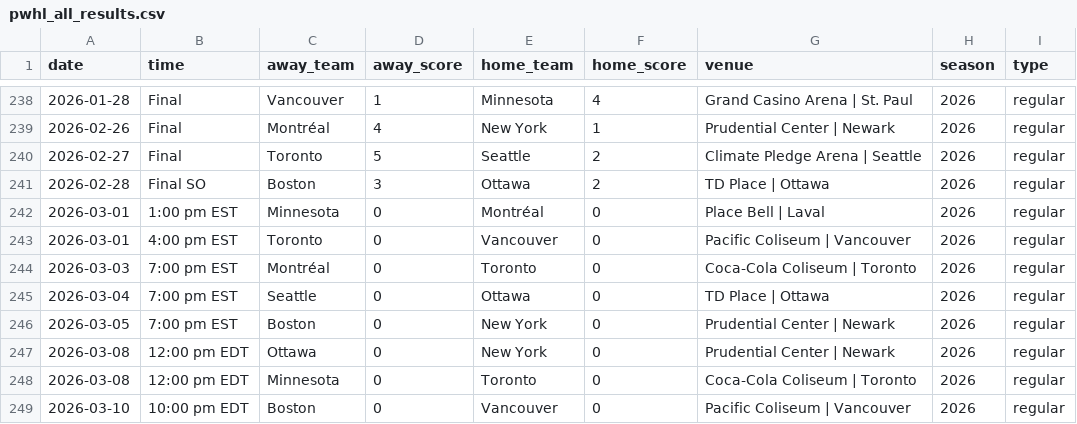
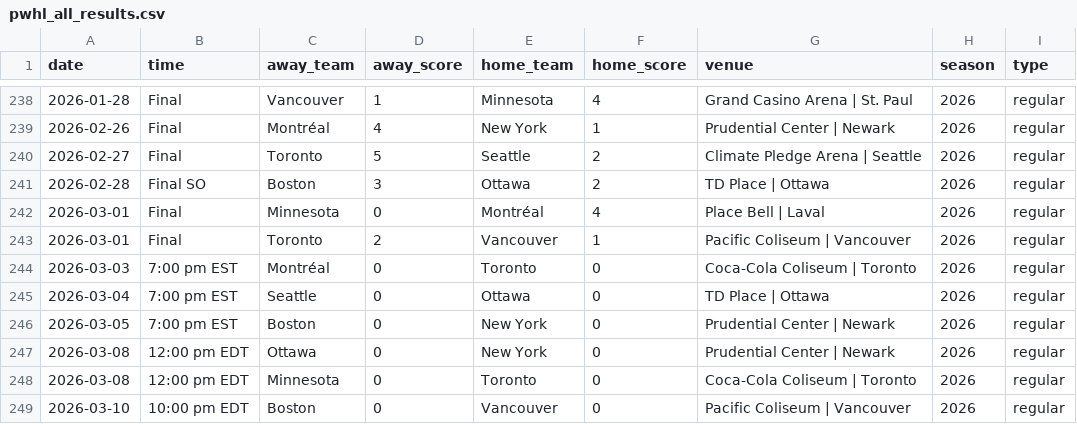
Before and after one commit to ericjohannes/pwhl-elo, a CSV file: data/clean/pwhl_all_results.csv, drawn as a sheet; only a part is shown, gaps mark what is left out.

```diff
--- a/data/clean/pwhl_all_results.csv
+++ b/data/clean/pwhl_all_results.csv
@@ -241,4 +241,4 @@ date,time,away_team,away_score,home_team,home_score,venue,season,type
 2026-02-28,Final SO,Boston,3,Ottawa,2,TD Place | Ottawa,2026,regular
-2026-03-01,1:00 pm EST,Minnesota,0,Montréal,0,Place Bell | Laval,2026,regular
-2026-03-01,4:00 pm EST,Toronto,0,Vancouver,0,Pacific Coliseum | Vancouver,2026,regular
+2026-03-01,Final,Minnesota,0,Montréal,4,Place Bell | Laval,2026,regular
+2026-03-01,Final,Toronto,2,Vancouver,1,Pacific Coliseum | Vancouver,2026,regular
 2026-03-03,7:00 pm EST,Montréal,0,Toronto,0,Coca-Cola Coliseum | Toronto,2026,regular
```
Also changed, not shown: data/clean/pwhl_all_results_with_elos.csv, 7 other files.
